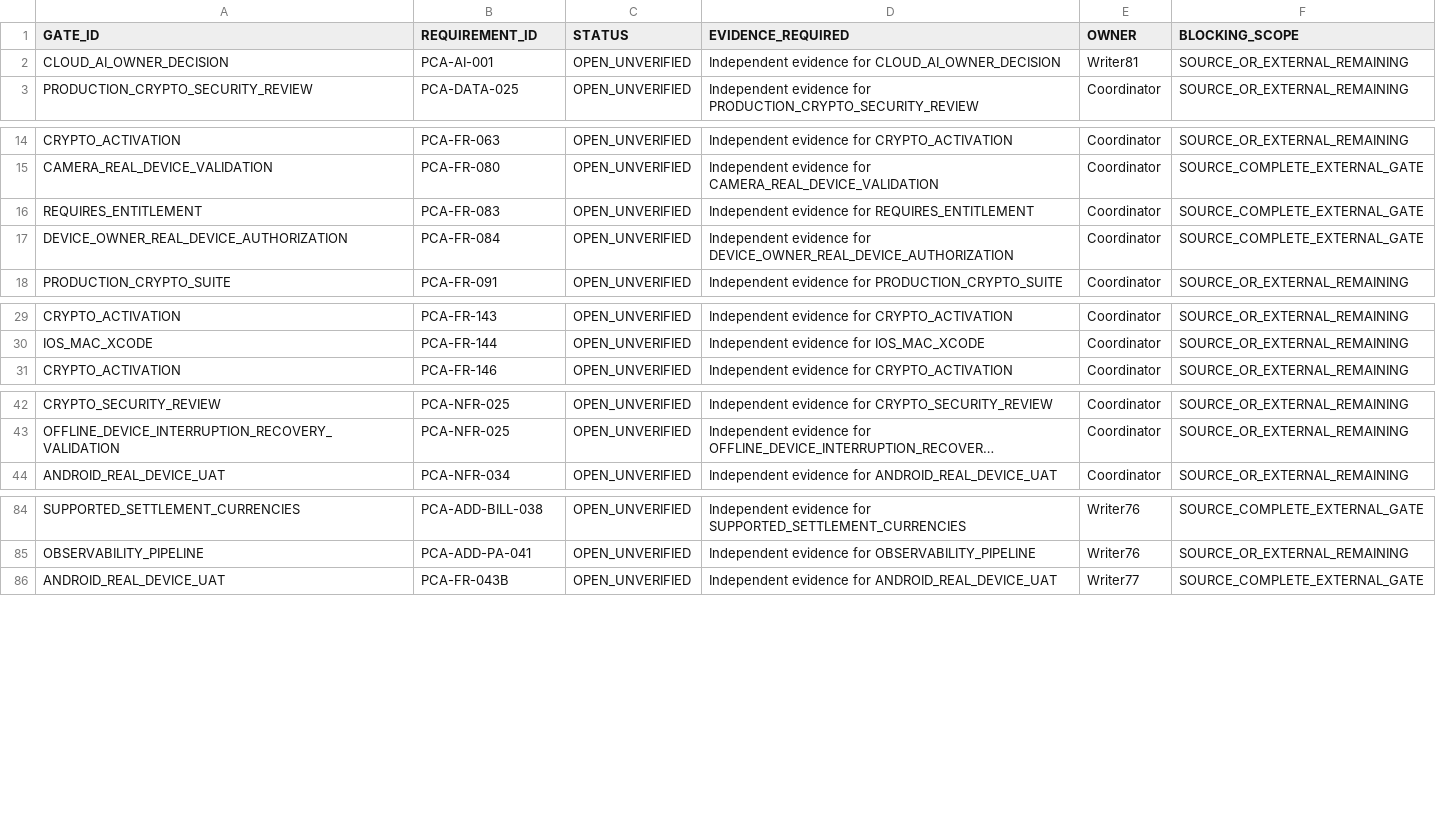
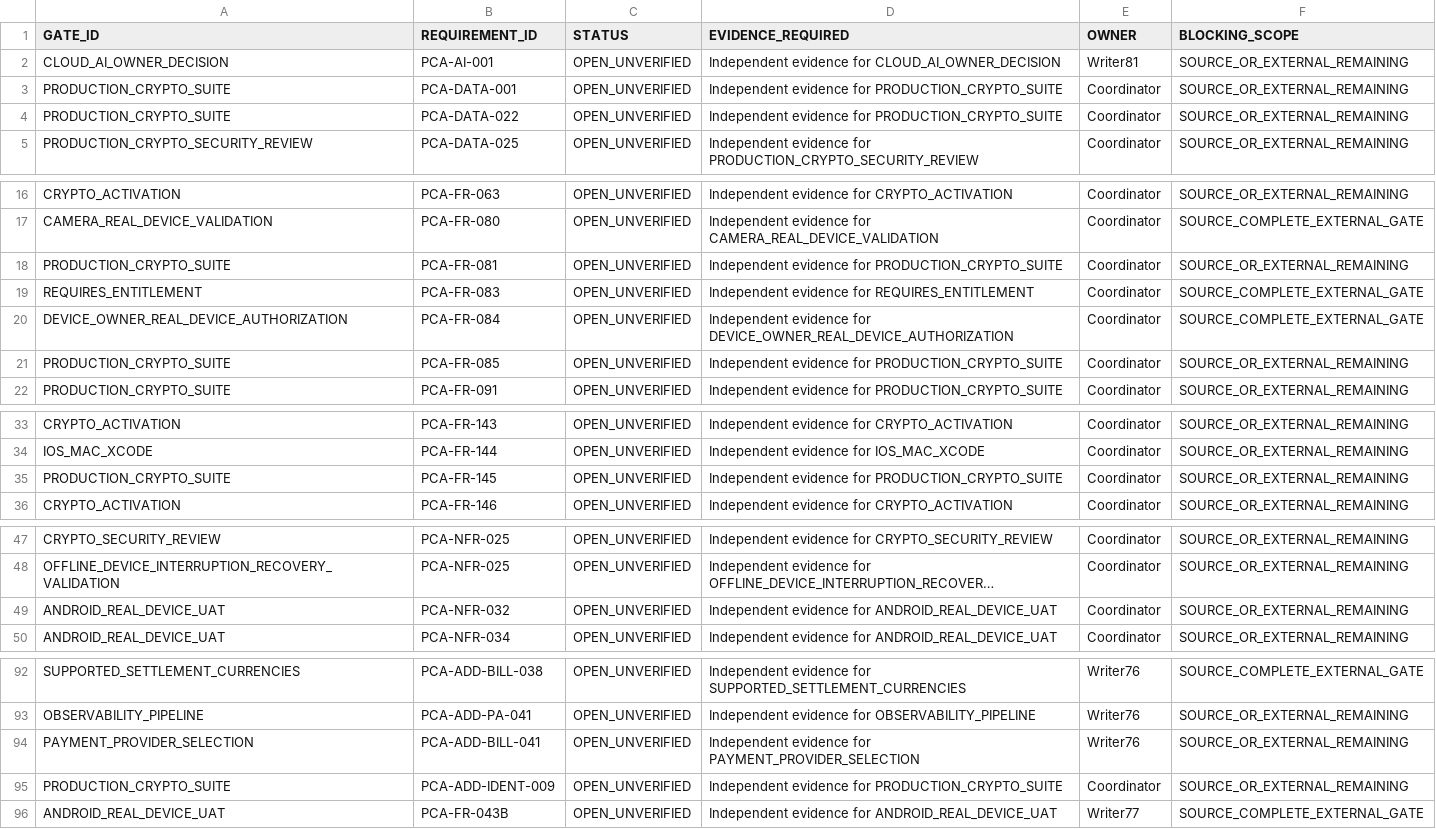
Before and after one commit to mosa-ali/PCA, a CSV file: .agent-runtime/manifests/pca-r3-final/R3_EXTERNAL_GATE_REGISTER.csv, drawn as a sheet; only a part is shown, gaps mark what is left out; long unchanged cells end in …; the diff covers the shown part only; the diff names each change by its address in the sheet, - before the commit and + after, or states it on an @@ line.

```diff
--- a/.agent-runtime/manifests/pca-r3-final/R3_EXTERNAL_GATE_REGISTER.csv
+++ b/.agent-runtime/manifests/pca-r3-final/R3_EXTERNAL_GATE_REGISTER.csv
+row 3: PRODUCTION_CRYPTO_SUITE | PCA-DATA-001 | OPEN_UNVERIFIED | Independent evidence for PRODUCTION_CRYPTO_SUITE | Coordinator | SOURCE_OR_EXTERNAL_REMAINING
+row 4: PRODUCTION_CRYPTO_SUITE | PCA-DATA-022 | OPEN_UNVERIFIED | Independent evidence for PRODUCTION_CRYPTO_SUITE | Coordinator | SOURCE_OR_EXTERNAL_REMAINING
+row 18: PRODUCTION_CRYPTO_SUITE | PCA-FR-081 | OPEN_UNVERIFIED | Independent evidence for PRODUCTION_CRYPTO_SUITE | Coordinator | SOURCE_OR_EXTERNAL_REMAINING
+row 21: PRODUCTION_CRYPTO_SUITE | PCA-FR-085 | OPEN_UNVERIFIED | Independent evidence for PRODUCTION_CRYPTO_SUITE | Coordinator | SOURCE_OR_EXTERNAL_REMAINING
+row 35: PRODUCTION_CRYPTO_SUITE | PCA-FR-145 | OPEN_UNVERIFIED | Independent evidence for PRODUCTION_CRYPTO_SUITE | Coordinator | SOURCE_OR_EXTERNAL_REMAINING
+row 49: ANDROID_REAL_DEVICE_UAT | PCA-NFR-032 | OPEN_UNVERIFIED | Independent evidence for ANDROID_REAL_DEVICE_UAT | Coordinator | SOURCE_OR_EXTERNAL_REMAINING
+row 94: PAYMENT_PROVIDER_SELECTION | PCA-ADD-BILL-041 | OPEN_UNVERIFIED | Independent evidence for PAYMENT_PROVIDER_SELECTION | Writer76 | SOURCE_OR_EXTERNAL_REMAINING
+row 95: PRODUCTION_CRYPTO_SUITE | PCA-ADD-IDENT-009 | OPEN_UNVERIFIED | Independent evidence for PRODUCTION_CRYPTO_SUITE | Coordinator | SOURCE_OR_EXTERNAL_REMAINING
```
Also changed, not shown: 2 added rows elsewhere in this file, .agent-runtime/manifests/pca-r3-final/R3_VALIDATION_BACKLOG.csv, 5 other files.
